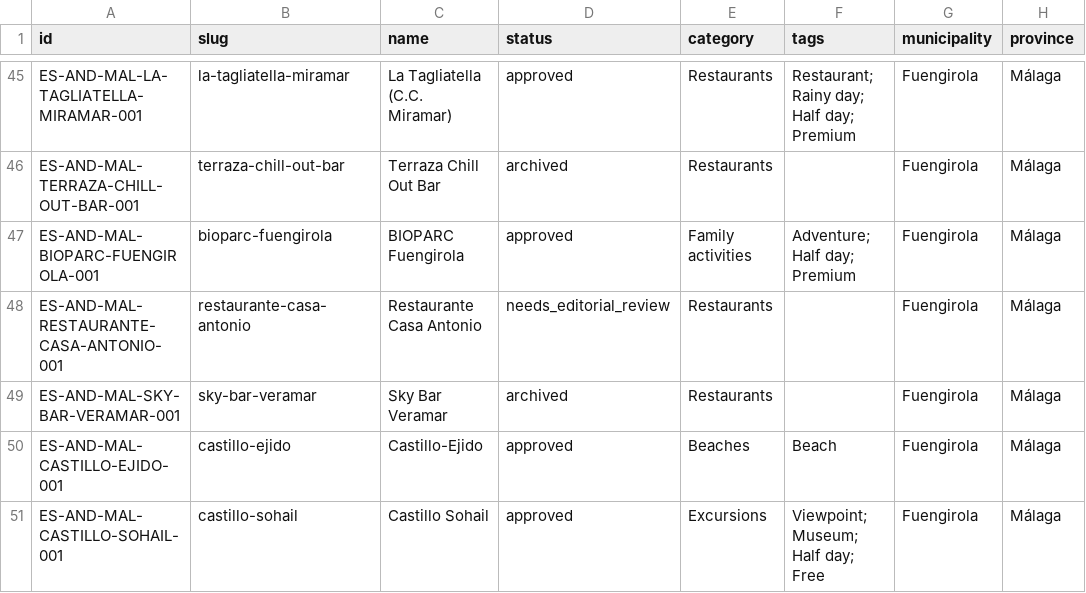
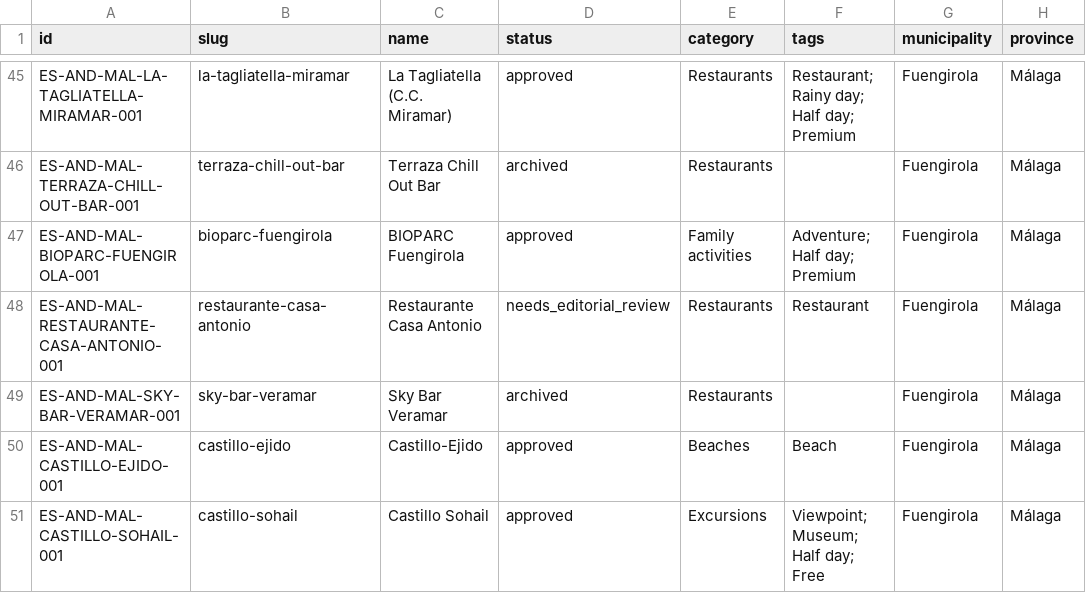
Before and after one commit to thomasericolesen/callemilano, a CSV file: data/place-catalog.csv, drawn as a sheet; only a part is shown, gaps mark what is left out; the diff covers the shown part only; the diff names each change by its address in the sheet, - before the commit and + after, or states it on an @@ line.

```diff
--- a/data/place-catalog.csv
+++ b/data/place-catalog.csv
-F48 (tags): (empty)
+F48 (tags): Restaurant
```
Also changed, not shown: 28 edited cells elsewhere in this file, 32 other files.
